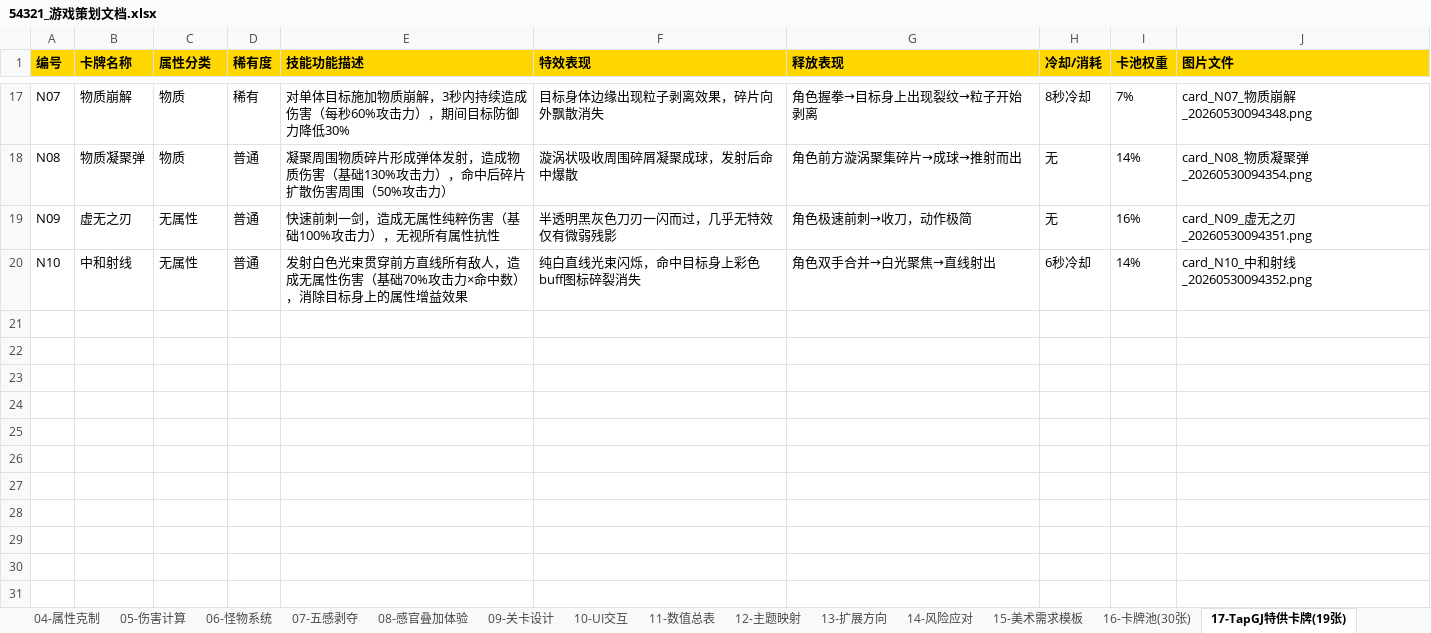
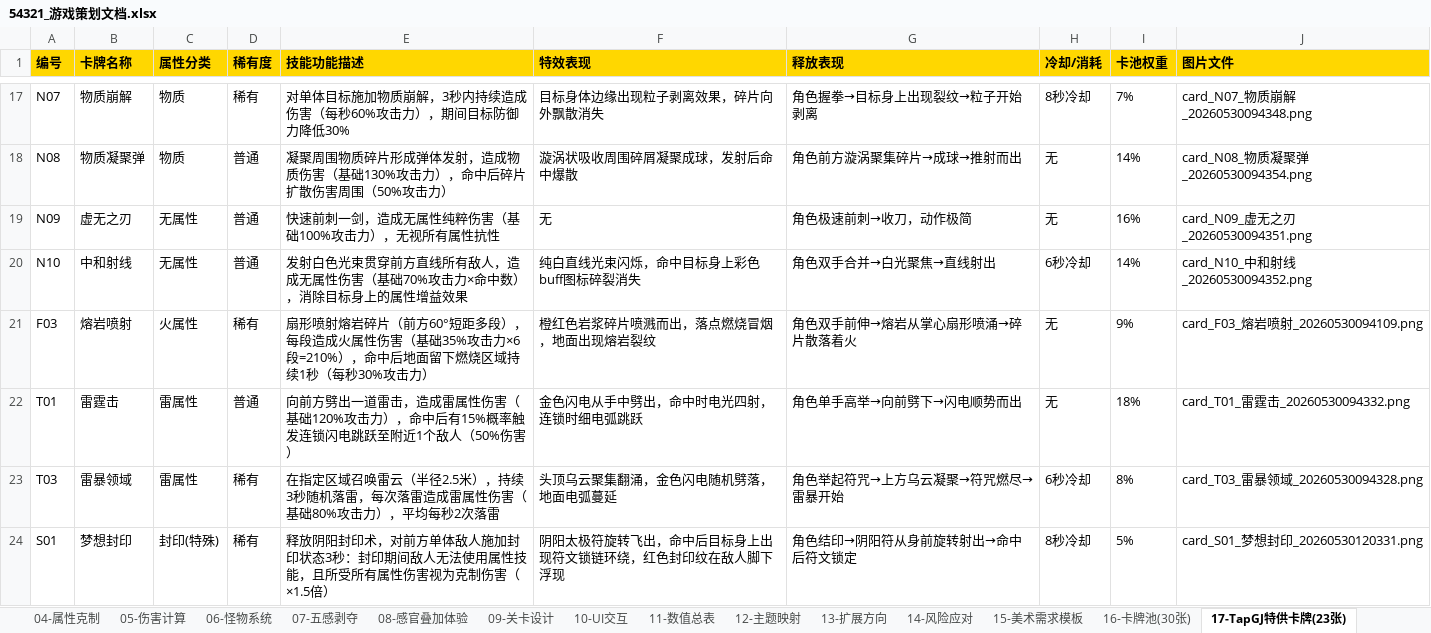
Before and after one commit to HaoQI-HAQ/TapTap_GuangZhou_2026GameJam, an Excel workbook: 54321_游戏策划文档.xlsx, sheet 17-TapGJ特供卡牌(23张), drawn as a sheet; only a part is shown, gaps mark what is left out; values as stored, in another font and other column widths than the file's, no borders; the diff names each change by its address in the sheet, - before the commit and + after, or states it on an @@ line.

```diff
--- a/54321_游戏策划文档.xlsx (sheet 17-TapGJ特供卡牌(23张))
+++ b/54321_游戏策划文档.xlsx (sheet 17-TapGJ特供卡牌(23张))
-sheet tab: 17-TapGJ特供卡牌(19张)
+sheet tab: 17-TapGJ特供卡牌(23张)
-F19 (特效表现): 半透明黑灰色刀刃一闪而过，几乎无特效仅有微弱残影
+F19 (特效表现): 无
+row 21: F03 | 熔岩喷射 | 火属性 | 稀有 | 扇形喷射熔岩碎片（前方60°短距多段），每段造成火属性伤害（基础35%攻击力×6段=210%），命中后地面留下燃烧区域持续1秒（每秒30%攻击力） | 橙红色岩浆碎片喷溅而出，落点燃烧冒烟，地面出现熔岩裂纹 | 角色双手前伸→熔岩从掌心扇形喷涌→碎片散落着火 | 无 | 9% | card_F03_熔岩喷射_20260530094109.png
+row 22: T01 | 雷霆击 | 雷属性 | 普通 | 向前方劈出一道雷击，造成雷属性伤害（基础120%攻击力），命中后有15%概率触发连锁闪电跳跃至附近1个敌人（50%伤害） | 金色闪电从手中劈出，命中时电光四射，连锁时细电弧跳跃 | 角色单手高举→向前劈下→闪电顺势而出 | 无 | 18% | card_T01_雷霆击_20260530094332.png
+row 23: T03 | 雷暴领域 | 雷属性 | 稀有 | 在指定区域召唤雷云（半径2.5米），持续3秒随机落雷，每次落雷造成雷属性伤害（基础80%攻击力），平均每秒2次落雷 | 头顶乌云聚集翻涌，金色闪电随机劈落，地面电弧蔓延 | 角色举起符咒→上方乌云凝聚→符咒燃尽→雷暴开始 | 6秒冷却 | 8% | card_T03_雷暴领域_20260530094328.png
+row 24: S01 | 梦想封印 | 封印(特殊) | 稀有 | 释放阴阳封印术，对前方单体敌人施加封印状态3秒：封印期间敌人无法使用属性技能，且所受所有属性伤害视为克制伤害（×1.5倍） | 阴阳太极符旋转飞出，命中后目标身上出现符文锁链环绕，红色封印纹在敌人脚下浮现 | 角色结印→阴阳符从身前旋转射出→命中后符文锁定 | 8秒冷却 | 5% | card_S01_梦想封印_20260530120331.png
```
Also changed, not shown: 3 other files.
